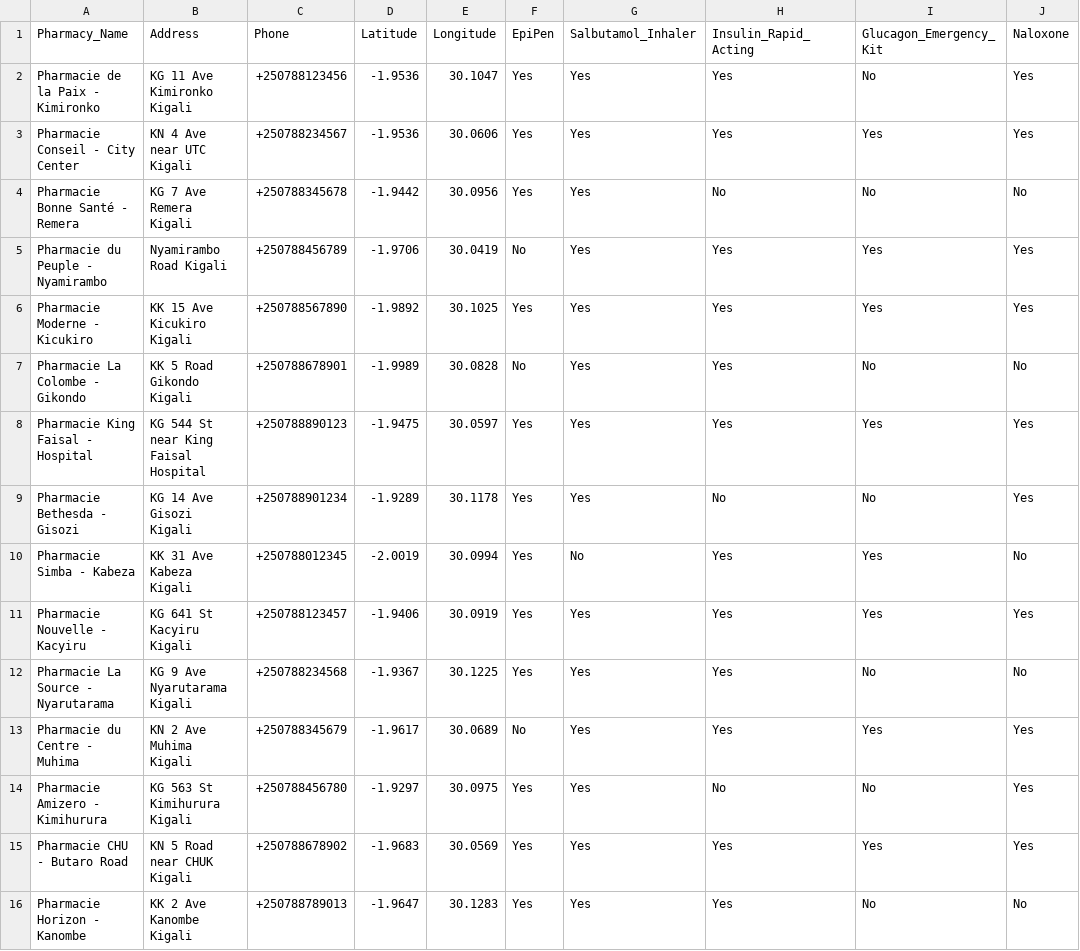
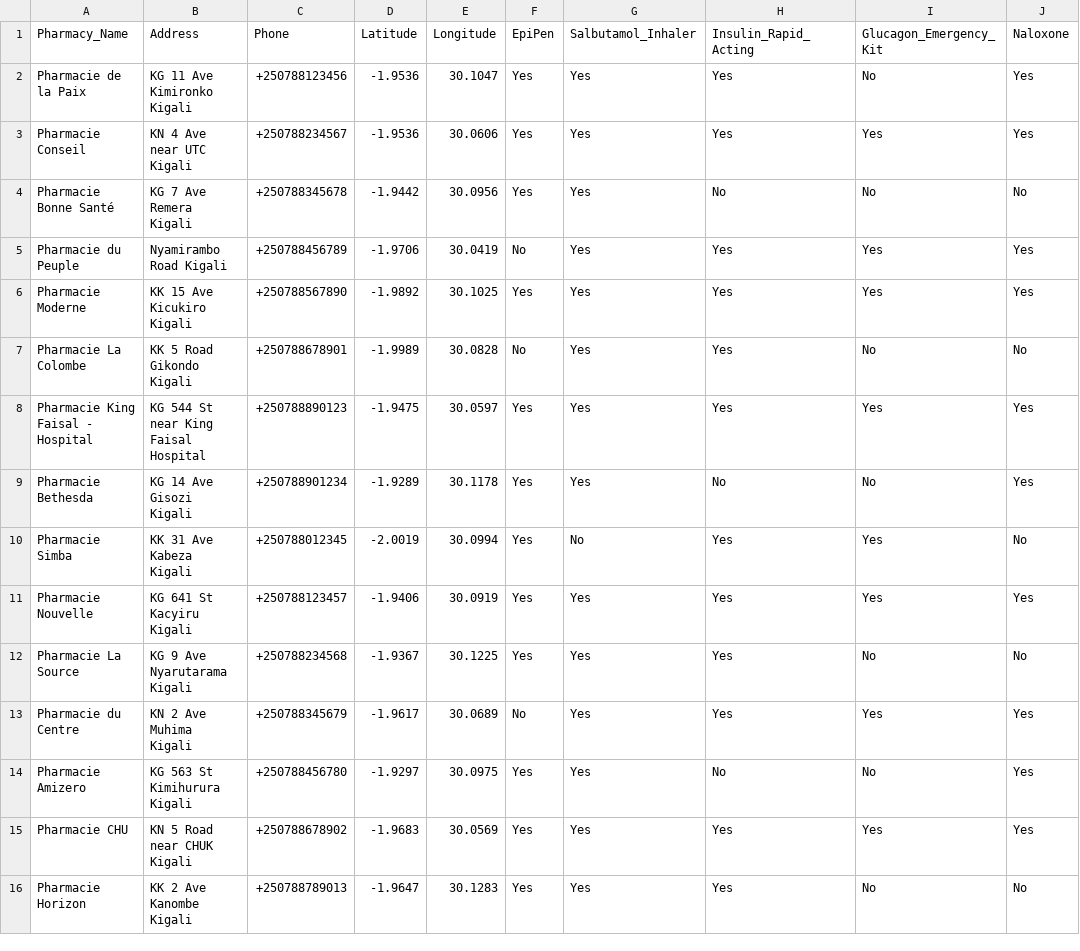
Before and after one commit to JoelAlumasa/find-my-med, a CSV file: data/emergency_pharmacies.csv, drawn as a sheet; only a part is shown; the diff names each change by its address in the sheet, - before the commit and + after, or states it on an @@ line.

```diff
--- a/data/emergency_pharmacies.csv
+++ b/data/emergency_pharmacies.csv
-A2 (Pharmacy_Name): Pharmacie de la Paix - Kimironko
+A2 (Pharmacy_Name): Pharmacie de la Paix
-A3 (Pharmacy_Name): Pharmacie Conseil - City Center
+A3 (Pharmacy_Name): Pharmacie Conseil
-A4 (Pharmacy_Name): Pharmacie Bonne Santé - Remera
+A4 (Pharmacy_Name): Pharmacie Bonne Santé
-A5 (Pharmacy_Name): Pharmacie du Peuple - Nyamirambo
+A5 (Pharmacy_Name): Pharmacie du Peuple
-A6 (Pharmacy_Name): Pharmacie Moderne - Kicukiro
+A6 (Pharmacy_Name): Pharmacie Moderne
-A7 (Pharmacy_Name): Pharmacie La Colombe - Gikondo
+A7 (Pharmacy_Name): Pharmacie La Colombe
-A9 (Pharmacy_Name): Pharmacie Bethesda - Gisozi
+A9 (Pharmacy_Name): Pharmacie Bethesda
-A10 (Pharmacy_Name): Pharmacie Simba - Kabeza
+A10 (Pharmacy_Name): Pharmacie Simba
-A11 (Pharmacy_Name): Pharmacie Nouvelle - Kacyiru
+A11 (Pharmacy_Name): Pharmacie Nouvelle
-A12 (Pharmacy_Name): Pharmacie La Source - Nyarutarama
+A12 (Pharmacy_Name): Pharmacie La Source
-A13 (Pharmacy_Name): Pharmacie du Centre - Muhima
+A13 (Pharmacy_Name): Pharmacie du Centre
-A14 (Pharmacy_Name): Pharmacie Amizero - Kimihurura
+A14 (Pharmacy_Name): Pharmacie Amizero
-A15 (Pharmacy_Name): Pharmacie CHU - Butaro Road
+A15 (Pharmacy_Name): Pharmacie CHU
-A16 (Pharmacy_Name): Pharmacie Horizon - Kanombe
+A16 (Pharmacy_Name): Pharmacie Horizon
```
Also changed, not shown: 1 other file.
